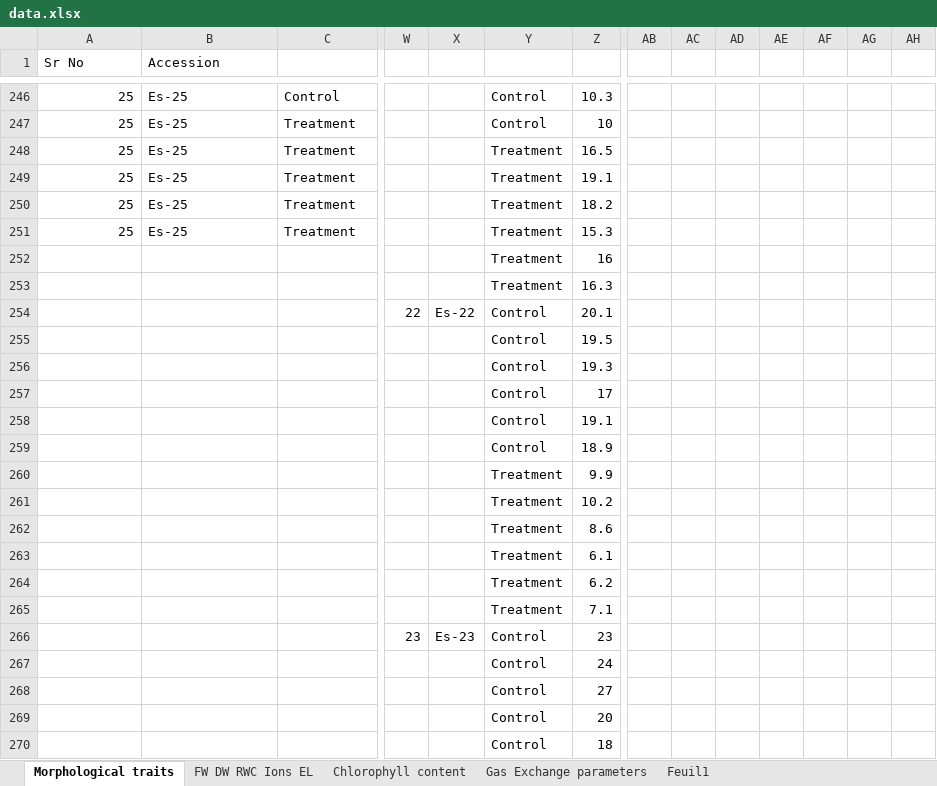
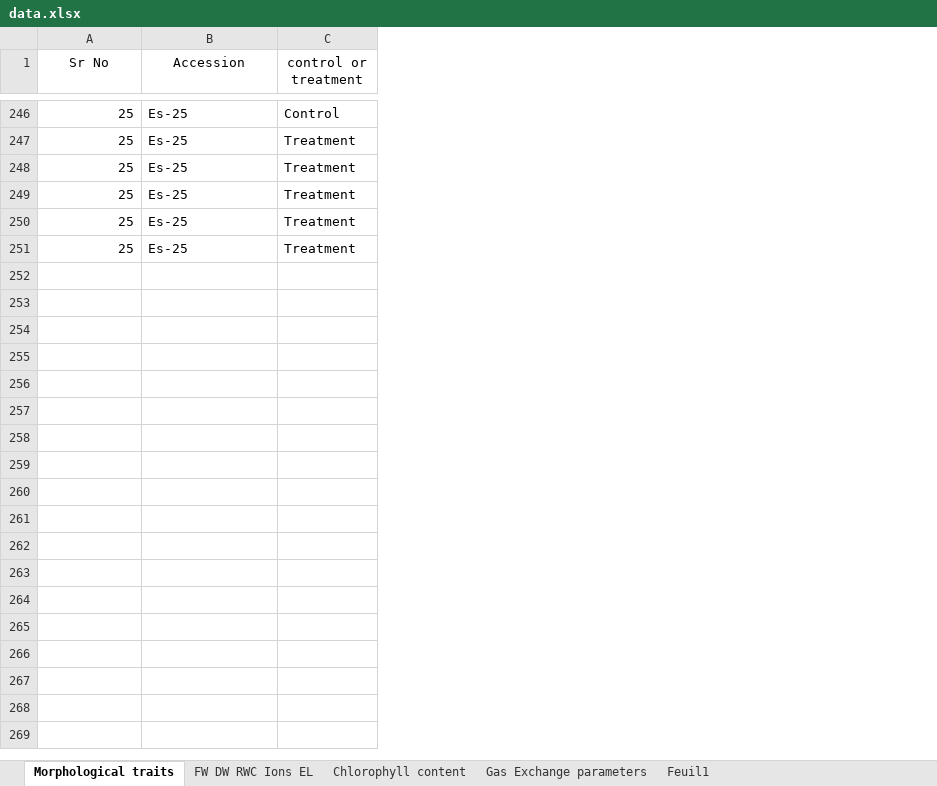
Before and after one commit to alionahst/Rproject, an Excel workbook: data.xlsx, sheet Morphological traits, drawn as a sheet; only a part is shown, gaps mark what is left out; values as stored, in another font and other column widths than the file's, no borders; rows hold the shown columns only; the diff covers the shown part only; the diff names each change by its address in the sheet, - before the commit and + after, or states it on an @@ line.

Commit message:
Add files via upload

```diff
--- a/data.xlsx (sheet Morphological traits)
+++ b/data.xlsx (sheet Morphological traits)
-column W, empty
-column X, empty
-column Y, rows 246-251: Control | Control | Treatment | Treatment | Treatment | Treatment
-column Z, rows 246-251: 10.3 | 10 | 16.5 | 19.1 | 18.2 | 15.3
-column AB, empty
-column AC, empty
-column AD, empty
-column AE, empty
-column AF, empty
-column AG, empty
-column AH, empty
-A1:B1 alignment: left
+A1:B1 alignment: center
-C1: (empty)
+C1: control or treatment
-row 252:  |  |  |  |  | Treatment | 16
-row 253:  |  |  |  |  | Treatment | 16.3
-row 254:  |  |  | 22 | Es-22 | Control | 20.1
-row 255:  |  |  |  |  | Control | 19.5
-row 256:  |  |  |  |  | Control | 19.3
-row 257:  |  |  |  |  | Control | 17
-row 258:  |  |  |  |  | Control | 19.1
-row 259:  |  |  |  |  | Control | 18.9
-row 260:  |  |  |  |  | Treatment | 9.9
-row 261:  |  |  |  |  | Treatment | 10.2
-row 262:  |  |  |  |  | Treatment | 8.6
-row 263:  |  |  |  |  | Treatment | 6.1
-row 264:  |  |  |  |  | Treatment | 6.2
-row 265:  |  |  |  |  | Treatment | 7.1
-row 266:  |  |  | 23 | Es-23 | Control | 23
-row 267:  |  |  |  |  | Control | 24
-row 268:  |  |  |  |  | Control | 27
-row 269:  |  |  |  |  | Control | 20
-row 270:  |  |  |  |  | Control | 18
```
Also changed, not shown: 31 removed rows, 15 removed columns and cell formats elsewhere in this sheet.
